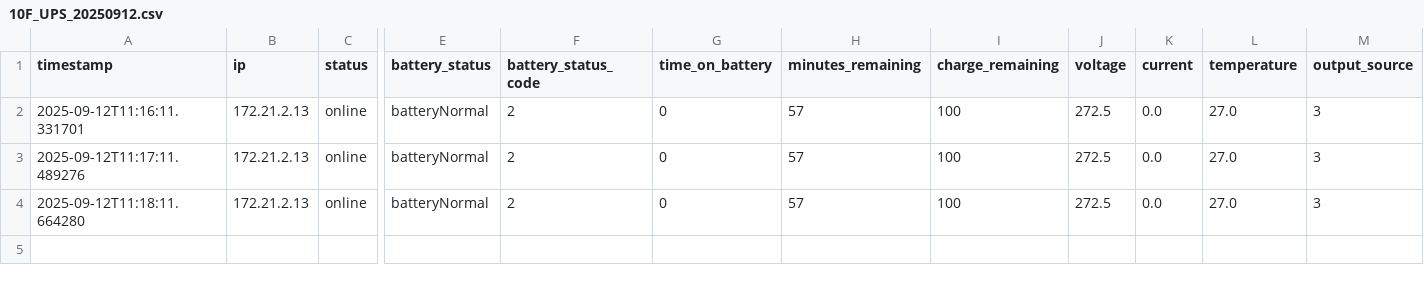
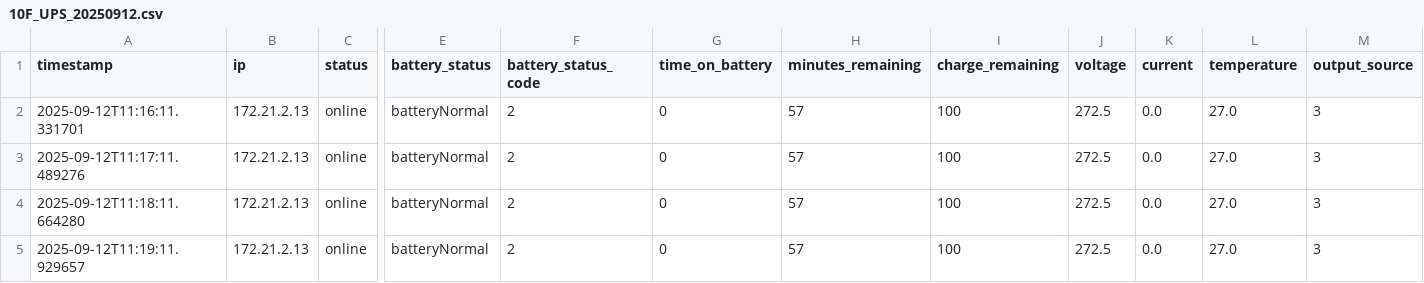
Before and after one commit to VSitdev407/02_ups_snmp, a CSV file: logs/10F_UPS_20250912.csv, drawn as a sheet; only a part is shown, gaps mark what is left out; rows hold the shown columns only; the diff names each change by its address in the sheet, - before the commit and + after, or states it on an @@ line.

```diff
--- a/logs/10F_UPS_20250912.csv
+++ b/logs/10F_UPS_20250912.csv
+row 5: 2025-09-12T11:19:11.929657 | 172.21.2.13 | online | batteryNormal | 2 | 0 | 57 | 100 | 272.5 | 0.0 | 27.0 | 3
```
Also changed, not shown: logs/3F_UPS_20250912.csv, logs/7F_UPS_20250912.csv, 4 other files.
